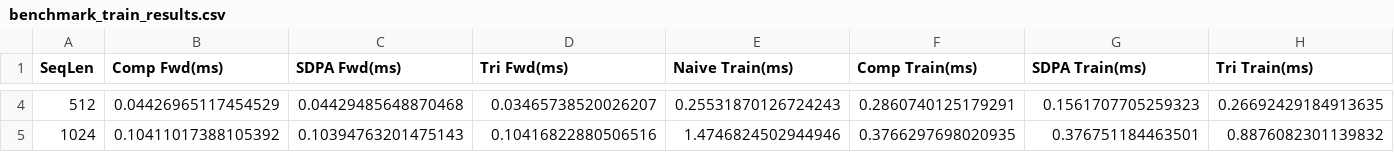
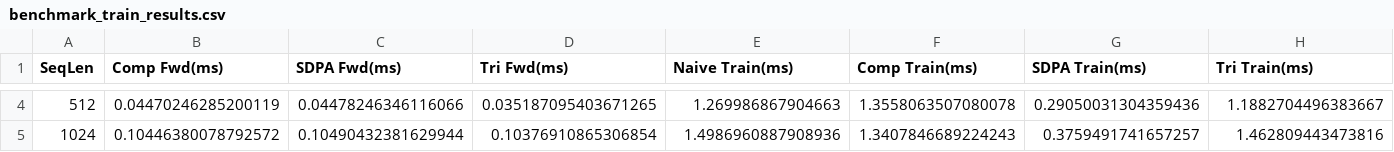
Before and after one commit to HiFiChang/Mini-Flash-Attention, a CSV file: benchmark_train_results.csv, drawn as a sheet; only a part is shown, gaps mark what is left out; the diff covers the shown part only; the diff names each change by its address in the sheet, - before the commit and + after, or states it on an @@ line.

```diff
--- a/benchmark_train_results.csv
+++ b/benchmark_train_results.csv
-B4 (Comp Fwd(ms)): 0.04426965117454529
+B4 (Comp Fwd(ms)): 0.04470246285200119
-C4 (SDPA Fwd(ms)): 0.04429485648870468
+C4 (SDPA Fwd(ms)): 0.04478246346116066
-D4 (Tri Fwd(ms)): 0.03465738520026207
+D4 (Tri Fwd(ms)): 0.035187095403671265
-E4 (Naive Train(ms)): 0.25531870126724243
+E4 (Naive Train(ms)): 1.269986867904663
-F4 (Comp Train(ms)): 0.2860740125179291
+F4 (Comp Train(ms)): 1.3558063507080078
-G4 (SDPA Train(ms)): 0.1561707705259323
+G4 (SDPA Train(ms)): 0.29050031304359436
-H4 (Tri Train(ms)): 0.26692429184913635
+H4 (Tri Train(ms)): 1.1882704496383667
-B5 (Comp Fwd(ms)): 0.10411017388105392
+B5 (Comp Fwd(ms)): 0.10446380078792572
-C5 (SDPA Fwd(ms)): 0.10394763201475143
+C5 (SDPA Fwd(ms)): 0.10490432381629944
-D5 (Tri Fwd(ms)): 0.10416822880506516
+D5 (Tri Fwd(ms)): 0.10376910865306854
-E5 (Naive Train(ms)): 1.4746824502944946
+E5 (Naive Train(ms)): 1.4986960887908936
-F5 (Comp Train(ms)): 0.3766297698020935
+F5 (Comp Train(ms)): 1.3407846689224243
-G5 (SDPA Train(ms)): 0.376751184463501
+G5 (SDPA Train(ms)): 0.3759491741657257
-H5 (Tri Train(ms)): 0.8876082301139832
+H5 (Tri Train(ms)): 1.462809443473816
```
Also changed, not shown: 1 added row and 78 edited cells elsewhere in this file, benchmark_results.csv, 11 other files.
